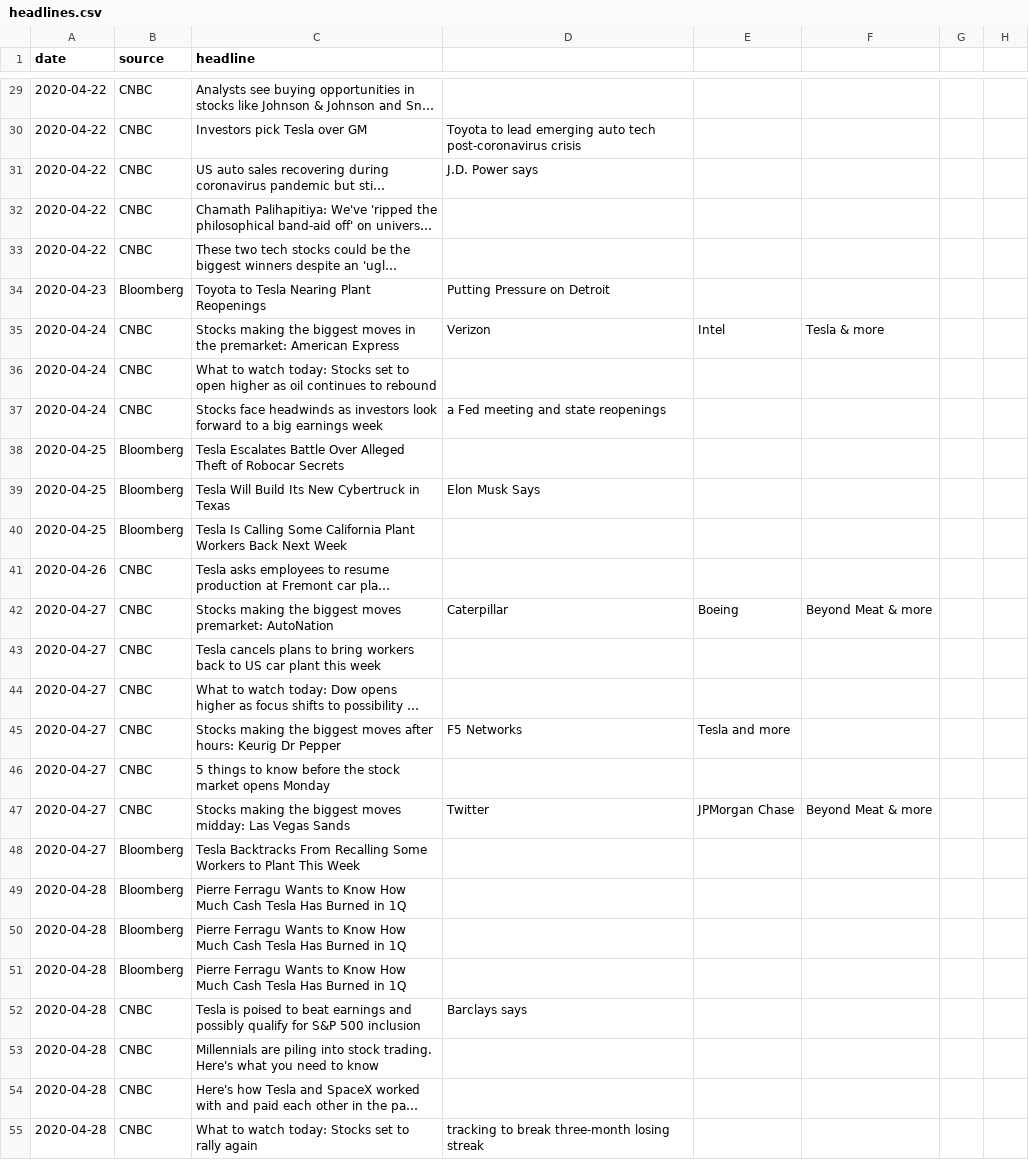
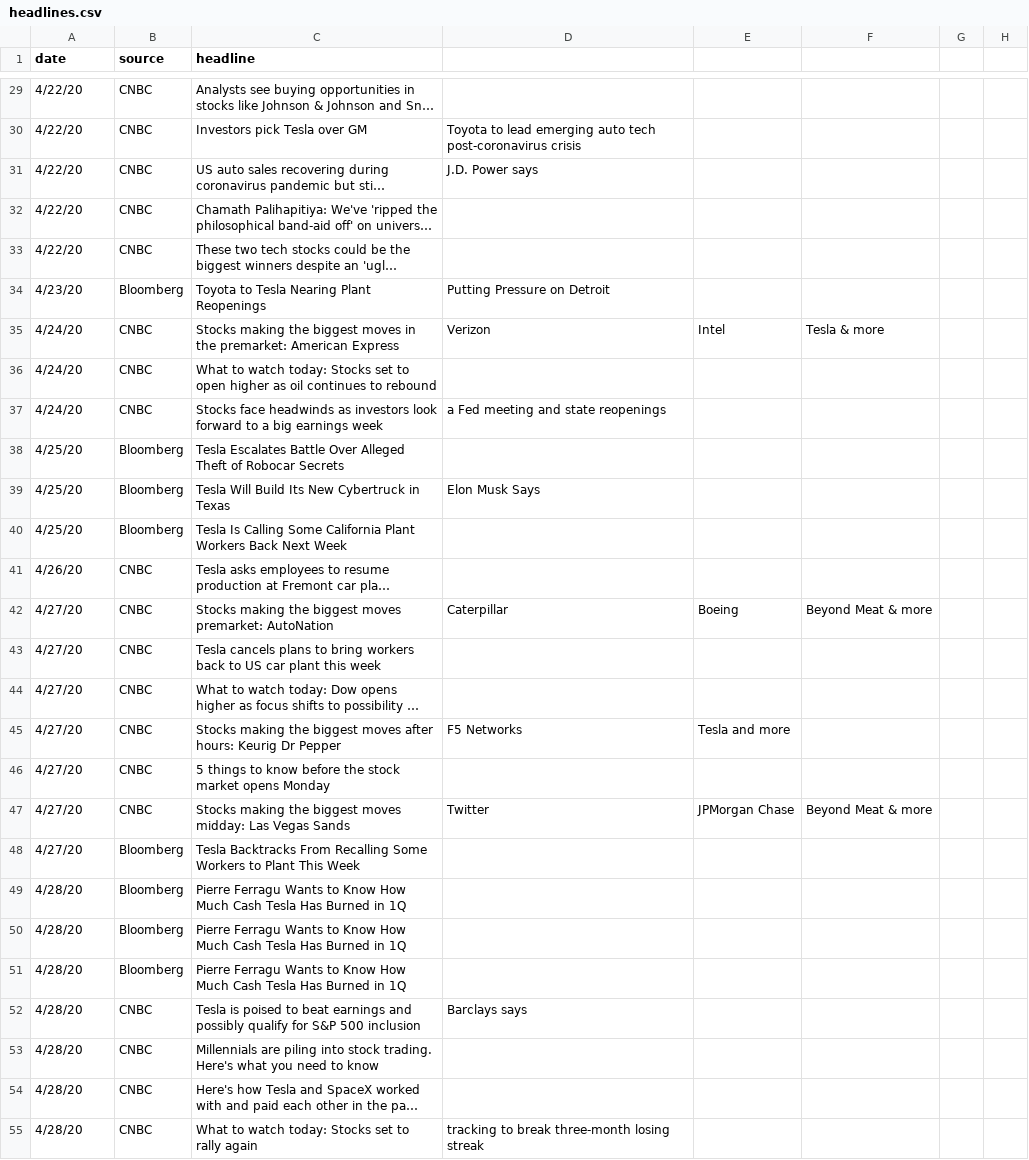
Before and after one commit to rich1123/Sentiment.Analysis, a CSV file: NewsAPI/headlines.csv, drawn as a sheet; only a part is shown, gaps mark what is left out; long unchanged cells end in …; the diff covers the shown part only; the diff names each change by its address in the sheet, - before the commit and + after, or states it on an @@ line.

```diff
--- a/NewsAPI/headlines.csv
+++ b/NewsAPI/headlines.csv
-A29:A33 (date): 2020-04-22
+A29:A33 (date): 4/22/20
-A34 (date): 2020-04-23
+A34 (date): 4/23/20
-A35:A37 (date): 2020-04-24
+A35:A37 (date): 4/24/20
-A38:A40 (date): 2020-04-25
+A38:A40 (date): 4/25/20
-A41 (date): 2020-04-26
+A41 (date): 4/26/20
-A42:A48 (date): 2020-04-27
+A42:A48 (date): 4/27/20
-A49:A55 (date): 2020-04-28
+A49:A55 (date): 4/28/20
```
Also changed, not shown: 121 edited cells elsewhere in this file, 1 other file.
